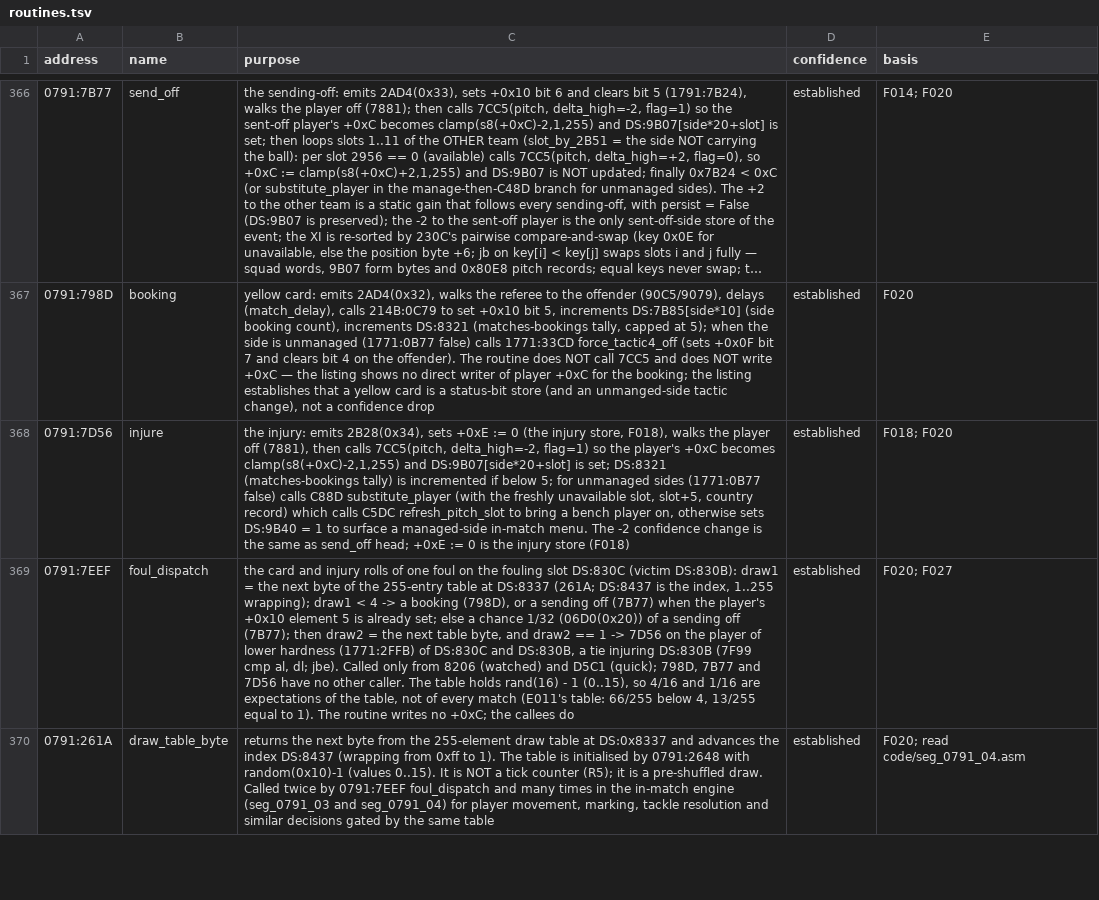
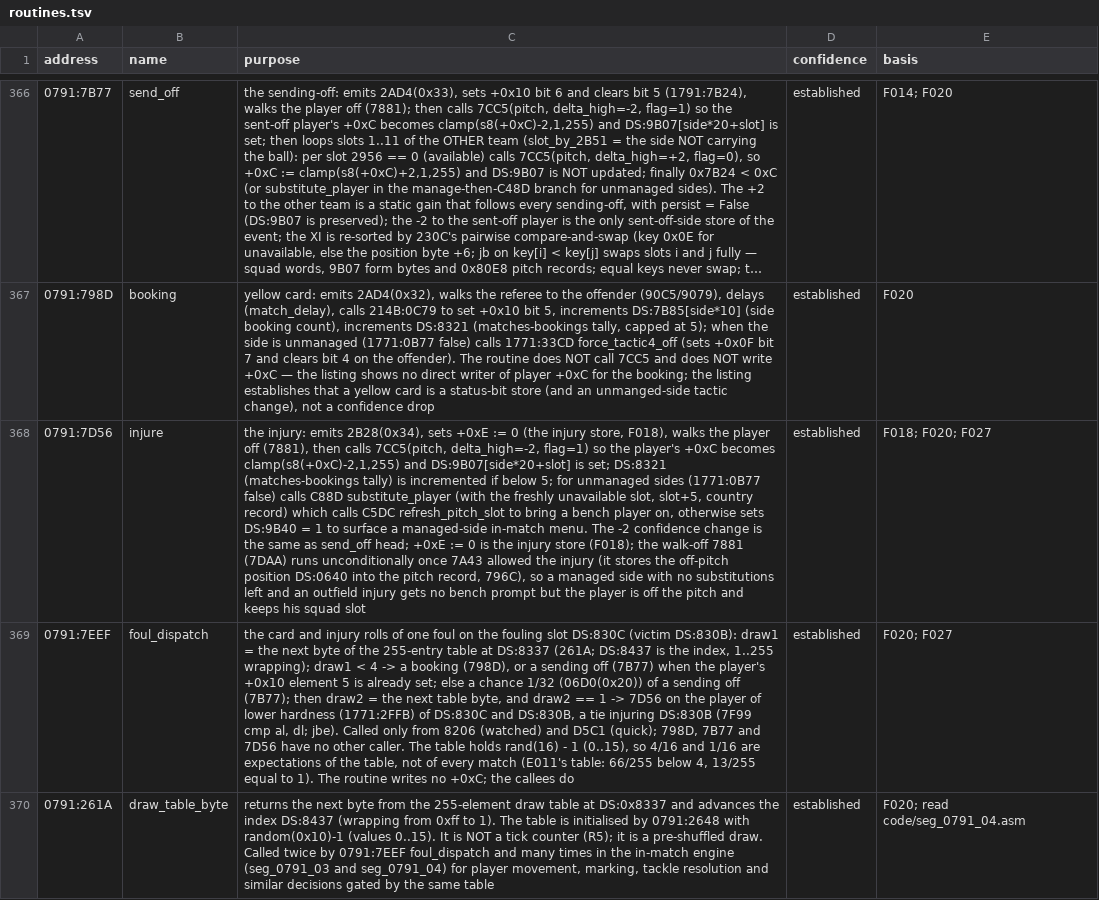
Before and after one commit to diegoami/goal2-archaeology, a TSV file: static/goal-exe/annotations/routines.tsv, drawn as a sheet; only a part is shown, gaps mark what is left out; long unchanged cells end in …; the diff covers the shown part only; the diff names each change by its address in the sheet, - before the commit and + after, or states it on an @@ line.

```diff
--- a/static/goal-exe/annotations/routines.tsv
+++ b/static/goal-exe/annotations/routines.tsv
-C368 (purpose): …injury store (F018)
+C368 (purpose): …injury store (F018); the walk-off 7881 (7DAA) runs unconditionally once 7A43 allowed the injury (it stores the off-pitch position DS:0640 into the pitch record, 796C), so a managed side with no substitutions left and an outfield injury gets no bench prompt but the player is off the pitch and keeps his squad slot
-E368 (basis): F018; F020
+E368 (basis): F018; F020; F027
```
Also changed, not shown: 1 edited cell elsewhere in this file, static/goal-exe/annotations/globals.tsv, 20 other files.
